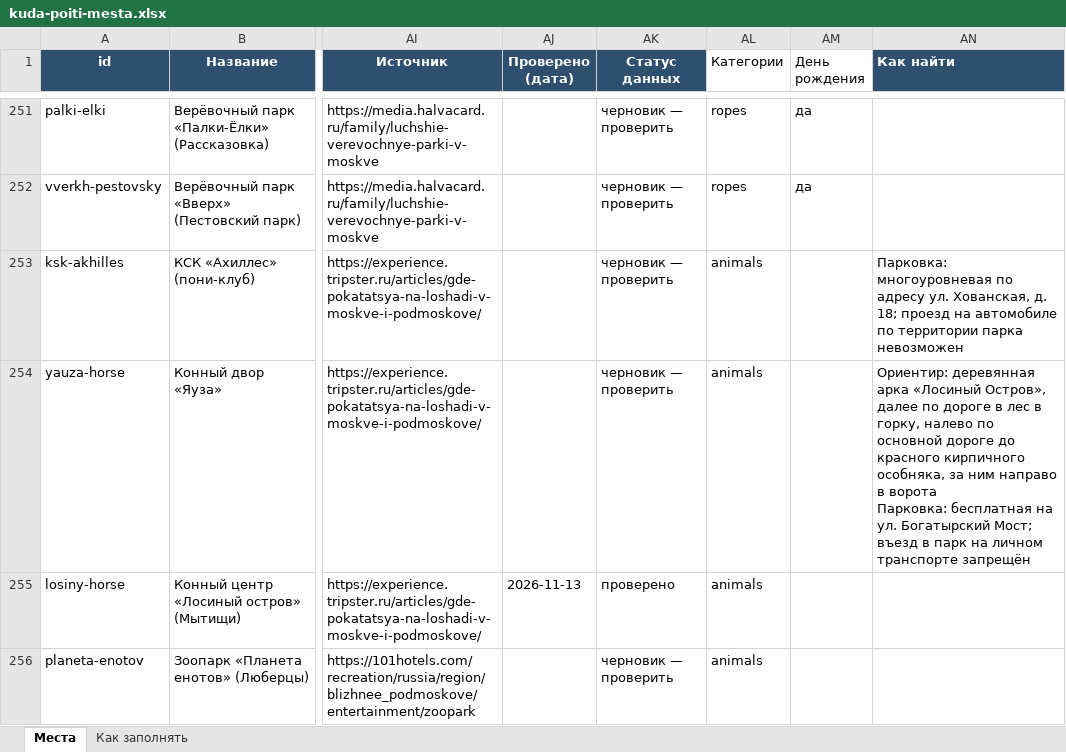
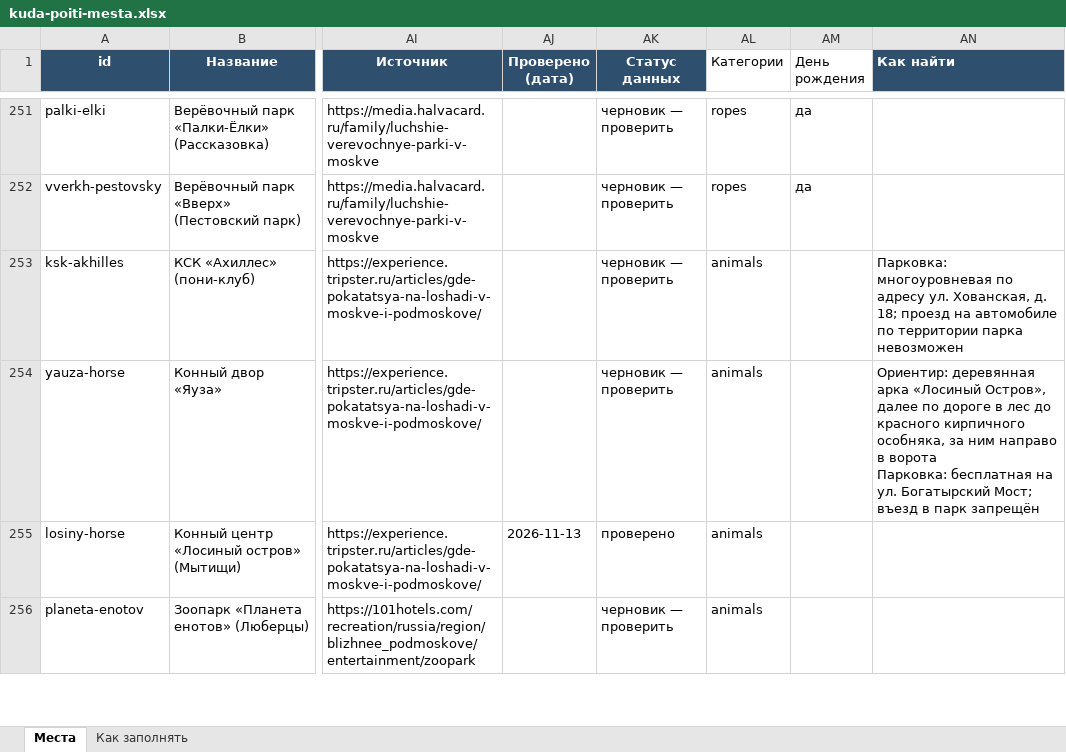
Before and after one commit to vadimsurov-apps/kudapoiti-data, an Excel workbook: data/kuda-poiti-mesta.xlsx, sheet Места, drawn as a sheet; only a part is shown, gaps mark what is left out; values as stored, in another font and other column widths than the file's, no borders; ↵ is a line break in a cell; the diff covers the shown part only; the diff names each change by its address in the sheet, - before the commit and + after, or states it on an @@ line.

```diff
--- a/data/kuda-poiti-mesta.xlsx (sheet Места)
+++ b/data/kuda-poiti-mesta.xlsx (sheet Места)
-AN254 (Как найти): …в лес в горку, налево по основной дороге до красного кирпичного особняка, за ним направо в ворота ↵ Парковка: бесплатная на ул. Богатырский Мост; въезд в парк на личном транспорте запрещён
+AN254 (Как найти): …в лес до красного кирпичного особняка, за ним направо в ворота ↵ Парковка: бесплатная на ул. Богатырский Мост; въезд в парк запрещён
```
Also changed, not shown: 3 edited cells elsewhere in this sheet, data/parts/cafes.xlsx, data/parts/edu.xlsx, 8 other files.
